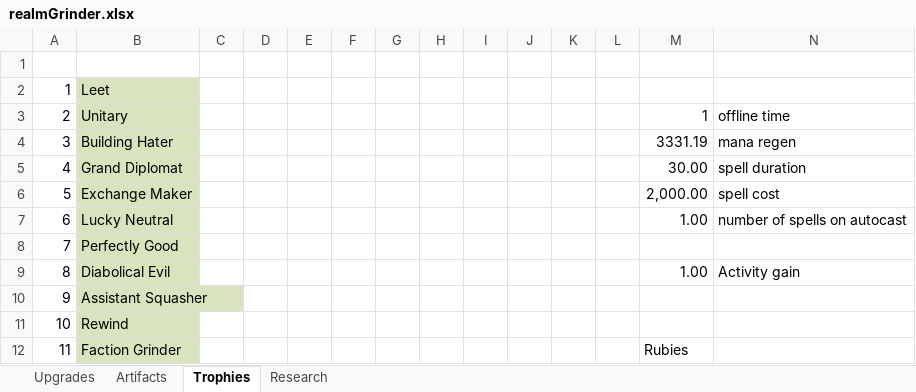
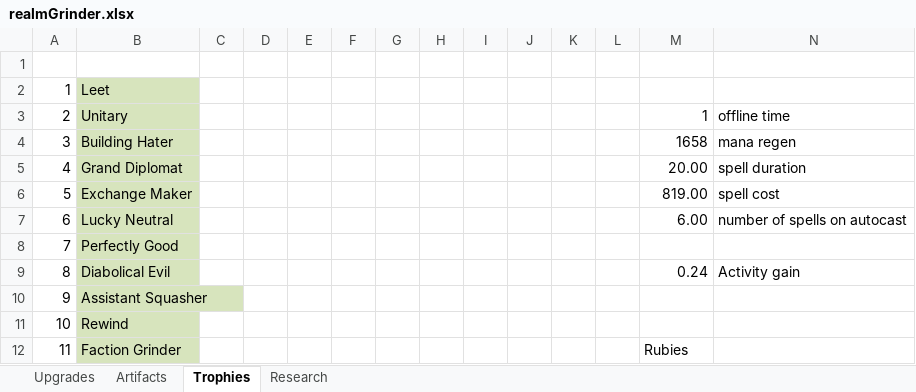
Before and after one commit to rwruss/tycoon, an Excel workbook: doc/realmGrinder.xlsx, sheet Trophies, drawn as a sheet; only a part is shown; values as stored, in another font and other column widths than the file's, no borders; the diff names each change by its address in the sheet, - before the commit and + after, or states it on an @@ line.

```diff
--- a/doc/realmGrinder.xlsx (sheet Trophies)
+++ b/doc/realmGrinder.xlsx (sheet Trophies)
-M4: 3331.19
+M4: 1658
-M5: 30.00
+M5: 20.00
-M6: 2,000.00
+M6: 819.00
-M7: 1.00
+M7: 6.00
-M9: 1.00
+M9: 0.24
```
Also changed, not shown: 18 other files.
